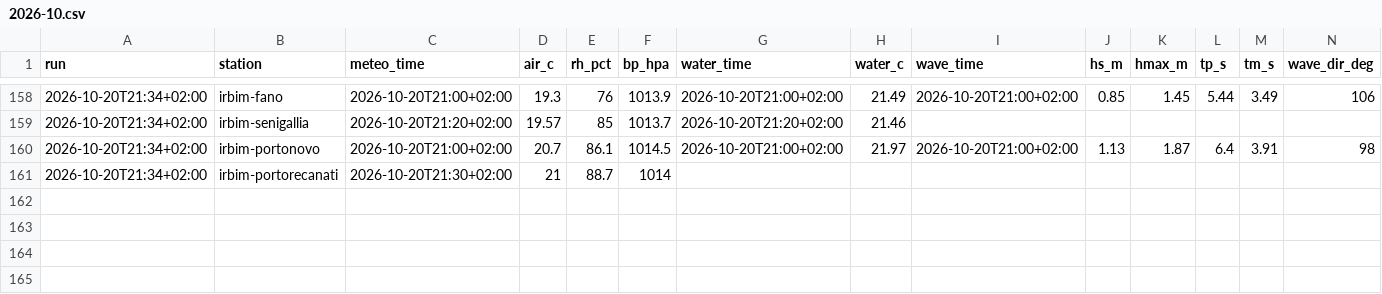
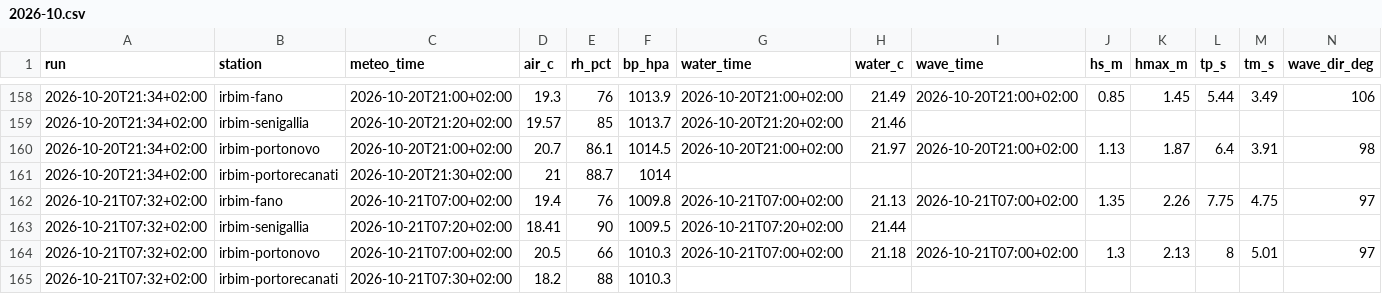
Before and after one commit to giuliobellitti-cell/spot-board-dati, a CSV file: data/mare/2026-10.csv, drawn as a sheet; only a part is shown, gaps mark what is left out.

```diff
--- a/data/mare/2026-10.csv
+++ b/data/mare/2026-10.csv
@@ -161 +161,5 @@ run,station,meteo_time,air_c,rh_pct,bp_hpa,water_time,water_c,wave_time,hs_m,hma
 2026-10-20T21:34+02:00,irbim-portorecanati,2026-10-20T21:30+02:00,21,88.7,1014,,,,,,,,
+2026-10-21T07:32+02:00,irbim-fano,2026-10-21T07:00+02:00,19.4,76,1009.8,2026-10-21T07:00+02:00,21.13,2026-10-21T07:00+02:00,1.35,2.26,7.75,4.75,97
+2026-10-21T07:32+02:00,irbim-senigallia,2026-10-21T07:20+02:00,18.41,90,1009.5,2026-10-21T07:20+02:00,21.44,,,,,,
+2026-10-21T07:32+02:00,irbim-portonovo,2026-10-21T07:00+02:00,20.5,66,1010.3,2026-10-21T07:00+02:00,21.18,2026-10-21T07:00+02:00,1.3,2.13,8,5.01,97
+2026-10-21T07:32+02:00,irbim-portorecanati,2026-10-21T07:30+02:00,18.2,88,1010.3,,,,,,,,
```
Also changed, not shown: data/obs/2026-10.csv, 2 other files.
